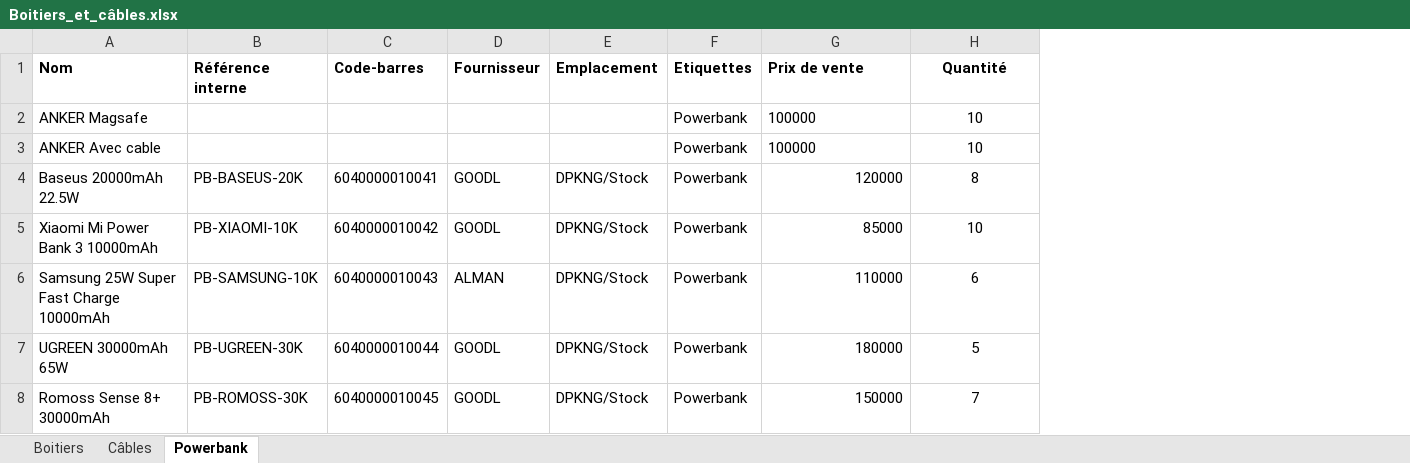
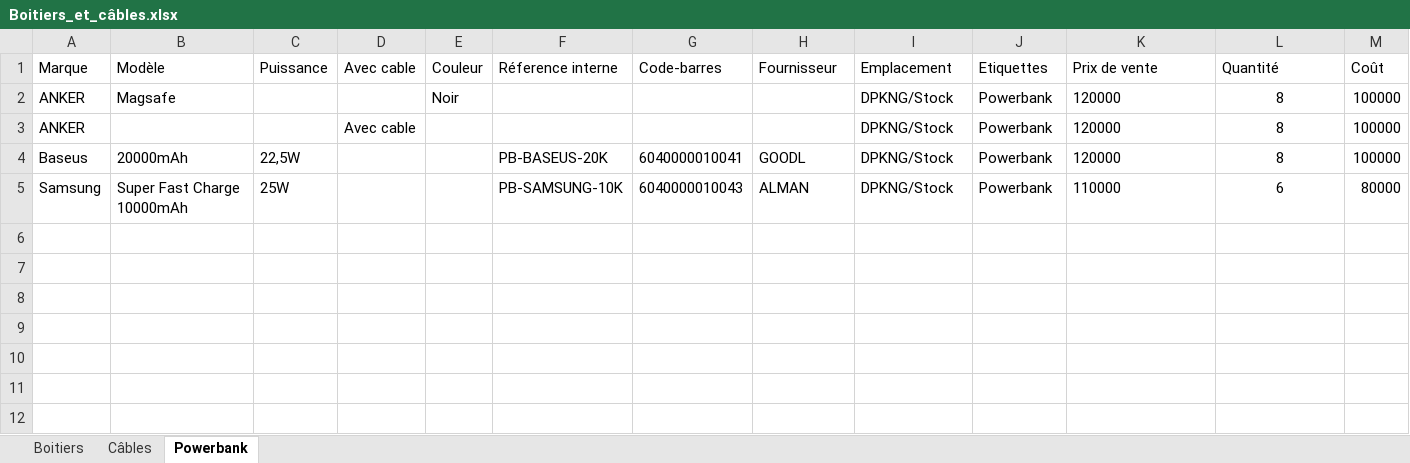
Before and after one commit to rarianaAina/boutique, an Excel workbook: examples/Boitiers_et_câbles.xlsx, sheet Powerbank, drawn as a sheet; values as stored, in another font and other column widths than the file's, no borders; removed rows and columns are numbered as before the commit, all else as after; the diff names each change by its address in the sheet, - before the commit and + after, or states it on an @@ line.

Commit message:
Mise à jour des classeurs d'exemple du client
Les deux fichiers de cache-écrans sont remplacés par un seul « Cache
écrans.xlsx » où le type (verre ou hydrogel) devient une colonne, et les
feuilles d'accessoires abandonnent la désignation au profit d'un couple
marque + modèle. Une colonne « Coût » apparaît sur les boîtiers, les
câbles et les powerbanks.

```diff
--- a/examples/Boitiers_et_câbles.xlsx (sheet Powerbank)
+++ b/examples/Boitiers_et_câbles.xlsx (sheet Powerbank)
-column A (Nom), row 4: Baseus 20000mAh 22.5W; row 6: Samsung 25W Super Fast Charge 10000mAh
+column A (Marque), rows 4-5: Baseus | Samsung
+column B (Modèle), rows 4-5: 20000mAh | Super Fast Charge 10000mAh
+column C (Puissance), rows 4-5: 22,5W | 25W
+column D (Avec cable), empty
+column E (Couleur), empty
+column M (Coût), rows 4-5: 100000 | 80000
-F1: Référence interne
+F1: Réference interne
-F1:L1 bold: on
+F1:L1 bold: off
-L1 alignment: center
+L1 alignment: left
-row 2: ANKER Magsafe |  |  |  |  | Powerbank | 100000 | 10
-row 3: ANKER Avec cable |  |  |  |  | Powerbank | 100000 | 10
+row 2: ANKER | Magsafe |  |  | Noir |  |  |  | DPKNG/Stock | Powerbank | 120000 | 8 | 100000
+row 3: ANKER |  |  | Avec cable |  |  |  |  | DPKNG/Stock | Powerbank | 120000 | 8 | 100000
-K4 alignment: right
+K4 alignment: left
-row 5: Xiaomi Mi Power Bank 3 10000mAh | PB-XIAOMI-10K | 6040000010042 | GOODL | DPKNG/Stock | Powerbank | 85000 | 10
-K5 alignment: right
+K5 alignment: left
-row 7: UGREEN 30000mAh 65W | PB-UGREEN-30K | 6040000010044 | GOODL | DPKNG/Stock | Powerbank | 180000 | 5
-row 8: Romoss Sense 8+ 30000mAh | PB-ROMOSS-30K | 6040000010045 | GOODL | DPKNG/Stock | Powerbank | 150000 | 7
```
Also changed, not shown: sheet Câbles, sheet Boitiers, examples/Ecouteurs_Micro_Camera_Casque_Stabilisateurs.xlsx, examples/Housses.xlsx, 4 other files.
